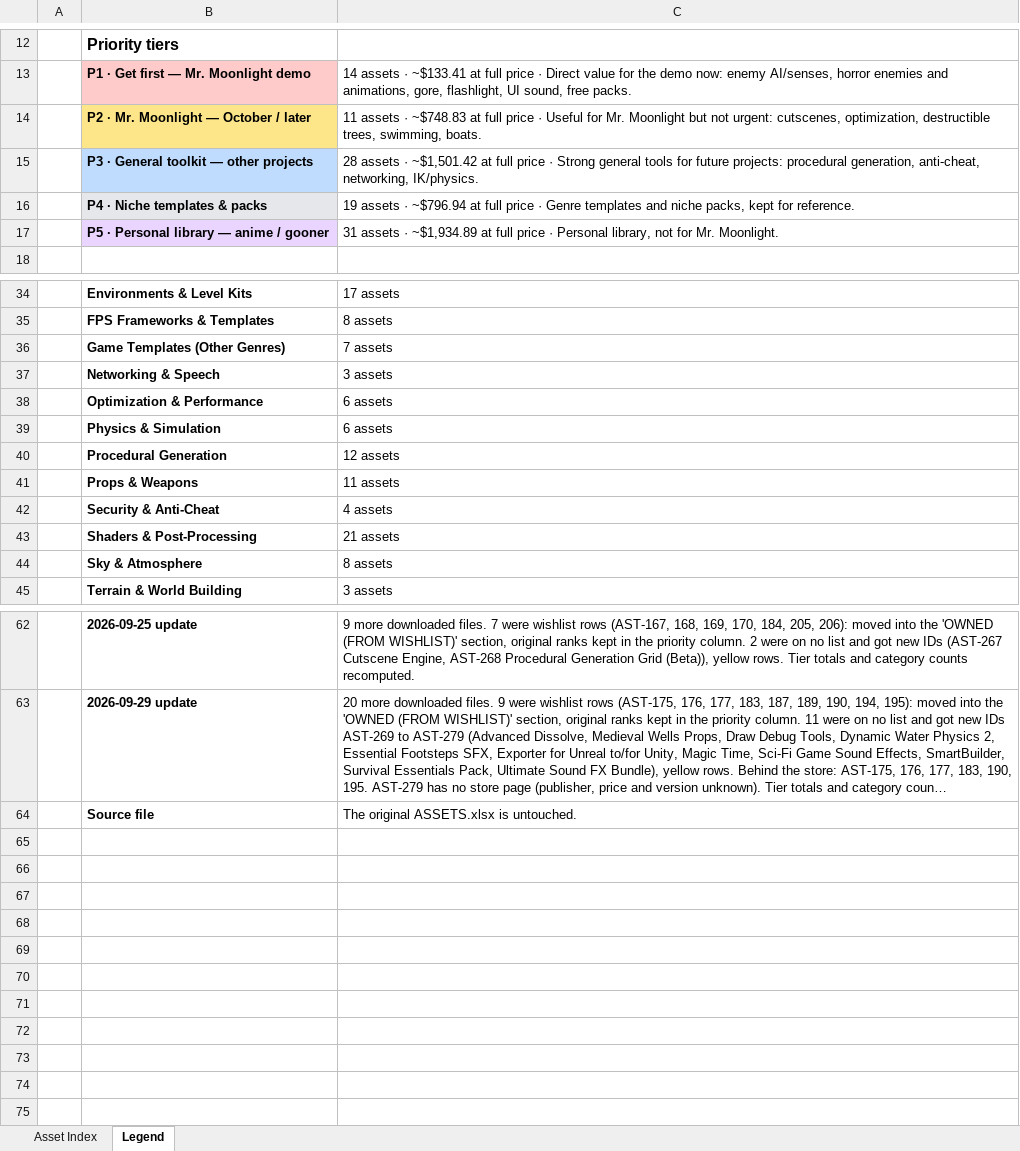
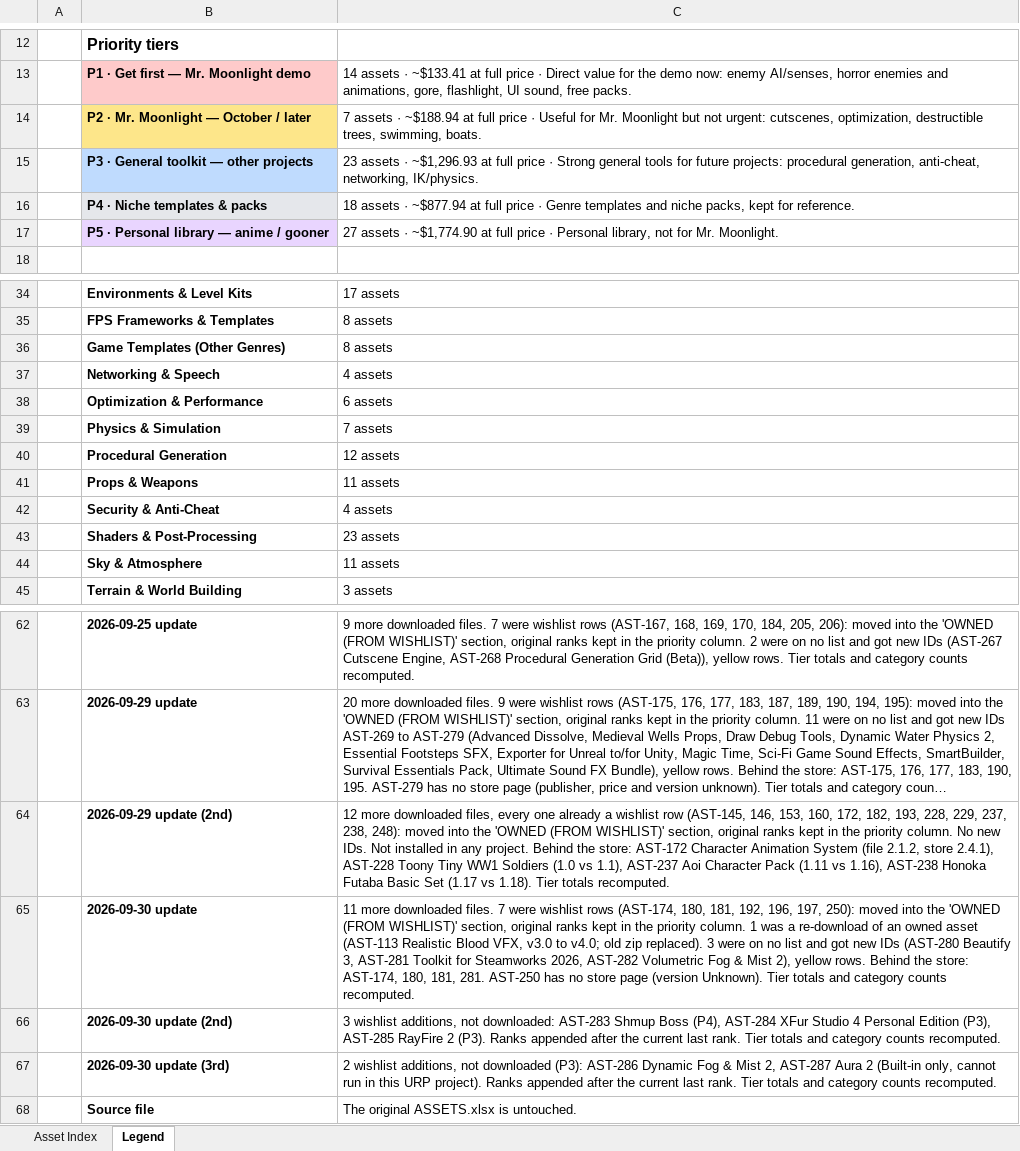
Before and after one commit to MustardMasterSpark/mr-moonlight, an Excel workbook: Docs/asset-index/ASSETS-Index.xlsx, sheet Legend, drawn as a sheet; only a part is shown, gaps mark what is left out; long unchanged cells end in …; values as stored, in another font and other column widths than the file's, no borders; the diff names each change by its address in the sheet, - before the commit and + after, or states it on an @@ line.

```diff
--- a/Docs/asset-index/ASSETS-Index.xlsx (sheet Legend)
+++ b/Docs/asset-index/ASSETS-Index.xlsx (sheet Legend)
-C14: 11 assets · ~$748.83 at full…
+C14: 7 assets · ~$188.94 at full…
-C15: 28 assets · ~$1,501.42 at full…
+C15: 23 assets · ~$1,296.93 at full…
-C16: 19 assets · ~$796.94 at full…
+C16: 18 assets · ~$877.94 at full…
-C17: 31 assets · ~$1,934.89 at full…
+C17: 27 assets · ~$1,774.90 at full…
-C36: 7 assets
+C36: 8 assets
-C37: 3 assets
+C37: 4 assets
-C39: 6 assets
+C39: 7 assets
-C43: 21 assets
+C43: 23 assets
-C44: 8 assets
+C44: 11 assets
+row 64:  | 2026-09-29 update (2nd) | 12 more downloaded files, every one already a wishlist row (AST-145, 146, 153, 160, 172, 182, 193, 228, 229, 237, 238, 248): moved into the 'OWNED (FROM WISHLIST)' section, original ranks kept in the priority column. No new IDs. Not installed in any project. Behind the store: AST-172 Character Animation System (file 2.1.2, store 2.4.1), AST-228 Toony Tiny WW1 Soldiers (1.0 vs 1.1), AST-237 Aoi Character Pack (1.11 vs 1.16), AST-238 Honoka Futaba Basic Set (1.17 vs 1.18). Tier totals recomputed.
+row 65:  | 2026-09-30 update | 11 more downloaded files. 7 were wishlist rows (AST-174, 180, 181, 192, 196, 197, 250): moved into the 'OWNED (FROM WISHLIST)' section, original ranks kept in the priority column. 1 was a re-download of an owned asset (AST-113 Realistic Blood VFX, v3.0 to v4.0; old zip replaced). 3 were on no list and got new IDs (AST-280 Beautify 3, AST-281 Toolkit for Steamworks 2026, AST-282 Volumetric Fog & Mist 2), yellow rows. Behind the store: AST-174, 180, 181, 281. AST-250 has no store page (version Unknown). Tier totals and category counts recomputed.
+row 66:  | 2026-09-30 update (2nd) | 3 wishlist additions, not downloaded: AST-283 Shmup Boss (P4), AST-284 XFur Studio 4 Personal Edition (P3), AST-285 RayFire 2 (P3). Ranks appended after the current last rank. Tier totals and category counts recomputed.
+row 67:  | 2026-09-30 update (3rd) | 2 wishlist additions, not downloaded (P3): AST-286 Dynamic Fog & Mist 2, AST-287 Aura 2 (Built-in only, cannot run in this URP project). Ranks appended after the current last rank. Tier totals and category counts recomputed.
```
Also changed, not shown: sheet Asset Index, 22 other files.
